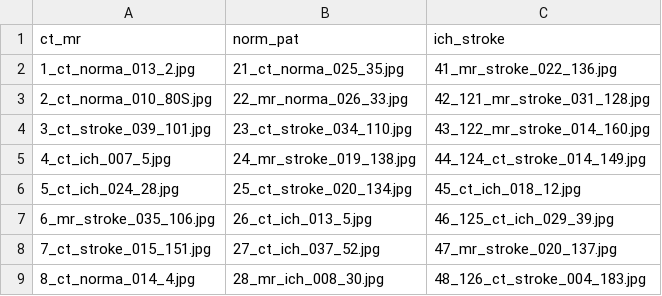
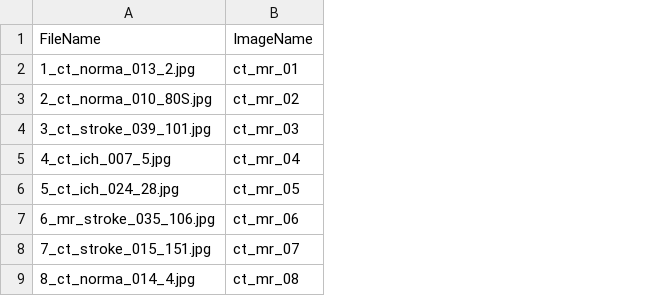
Before and after one commit to pwlkram/MIPS_analysis, a CSV file: MediaNames.csv, drawn as a sheet; only a part is shown; removed rows and columns are numbered as before the commit, all else as after; the diff covers the shown part only; the diff names each change by its address in the sheet, - before the commit and + after, or states it on an @@ line.

Commit message:
new MediaNames file
Merged columns in MediaNames.csv
Changed MediaNames file to make sorting the stimuli easier (i.e ct_mr_1
-> ct_mr_01)

```diff
--- a/MediaNames.csv
+++ b/MediaNames.csv
-column B, rows 1-9: norm_pat | 21_ct_norma_025_35.jpg | 22_mr_norma_026_33.jpg | 23_ct_stroke_034_110.jpg | 24_mr_stroke_019_138.jpg | 25_ct_stroke_020_134.jpg | 26_ct_ich_013_5.jpg | 27_ct_ich_037_52.jpg | 28_mr_ich_008_30.jpg
-column C, rows 1-9: ich_stroke | 41_mr_stroke_022_136.jpg | 42_121_mr_stroke_031_128.jpg | 43_122_mr_stroke_014_160.jpg | 44_124_ct_stroke_014_149.jpg | 45_ct_ich_018_12.jpg | 46_125_ct_ich_029_39.jpg | 47_mr_stroke_020_137.jpg | 48_126_ct_stroke_004_183.jpg
+column B, rows 1-9: ImageName | ct_mr_01 | ct_mr_02 | ct_mr_03 | ct_mr_04 | ct_mr_05 | ct_mr_06 | ct_mr_07 | ct_mr_08
-A1: ct_mr
+A1: FileName
```
Also changed, not shown: 40 added rows elsewhere in this file.
